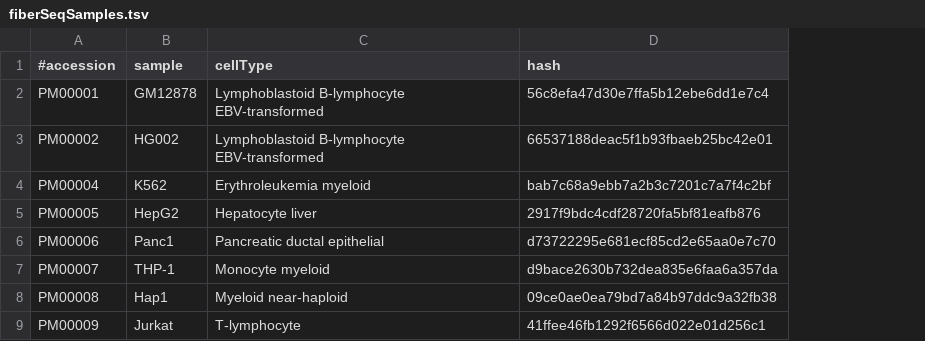
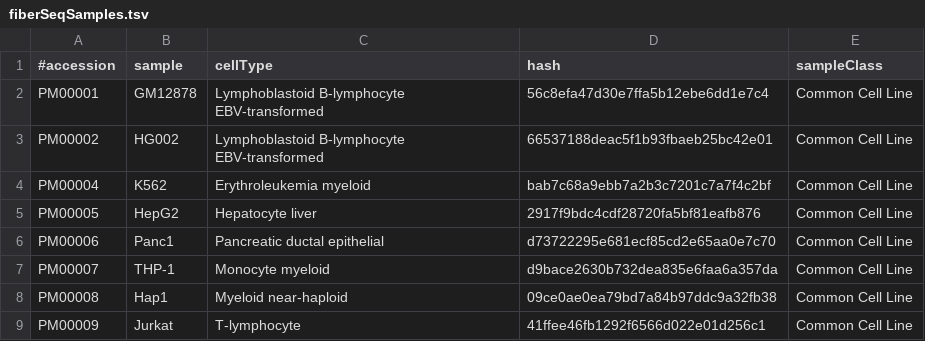
Before and after one commit to ucscGenomeBrowser/kent, a TSV file: src/hg/makeDb/scripts/fiberSeq/fiberSeqSamples.tsv, drawn as a sheet; only a part is shown; the diff names each change by its address in the sheet, - before the commit and + after, or states it on an @@ line.

Commit message:
Fiber-seq QA fixes: take sample class from the lab's own table, pin the overlay draw order, and correct the description pages. refs #36210
Sample class had been guessed from the free-text cell type with a two-name
exception list, which filed five lymphoblastoid lines as HPRC that are not.
It now comes from a fifth column in fiberSeqSamples.tsv carrying the
classification the lab supplies, and sampleClass()/NOT_HPRC are gone. Facet
counts go from 25/16 to 20/21.

The CpG difference track is a solidOverlay whose four files hold the same value
at a shared base, so the tier drawn last is the colour the reader sees. Its
children inherited a single priority from the parent, trackPriCmp ties on that,
and slSort is not stable, so the paint order was arbitrary and p<0.01 was
covering p<0.0001. The four levels and the two haplotype children now carry
explicit priorities. At chr20:29,300,000-29,305,000 red goes from 2 image
columns to 88.

CpG haplotype children take their shortLabel prefix from their container, so
they read "<sample> CpG Hap1" rather than colliding with the accessibility
children's "<sample> Hap1". 82 labels were duplicated.

Description pages: fiberSeqAcc.html attached the FIRE score's "fewer than four
elements" cutoff to the percent accessible signal, which is a different
quantity; two pages overstated how many of the lymphoblastoid lines come from
HPRC; both pages told readers to query the API with container track names,
which it refuses by design. Also documents GM12878's trio phasing and the FDR
ceiling at 100, corrects the difference track's stated range, replaces a
non-ASCII author name with numeric entities, and adds db= to hgTrackUi links.

makeDoc: corrects a basesCovered figure that was out by a factor of a hundred,
refreshes the peak file sizes after the PM00001 reissue, rewrites the
sampleClass rationale, and records why multiWig children need their own
priority.

```diff
--- a/src/hg/makeDb/scripts/fiberSeq/fiberSeqSamples.tsv
+++ b/src/hg/makeDb/scripts/fiberSeq/fiberSeqSamples.tsv
+column E (sampleClass), rows 2-9: all Common Cell Line
```
Also changed, not shown: 6 other files.
